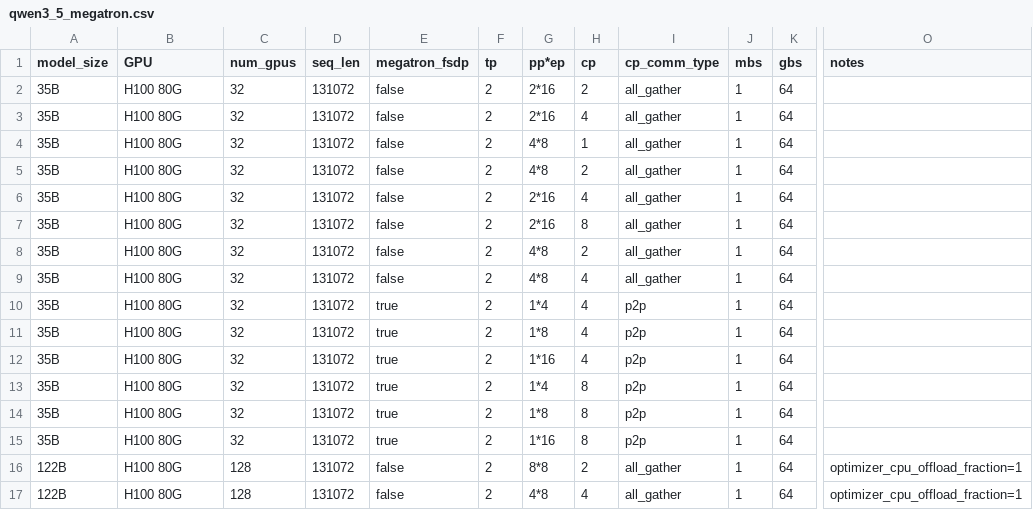
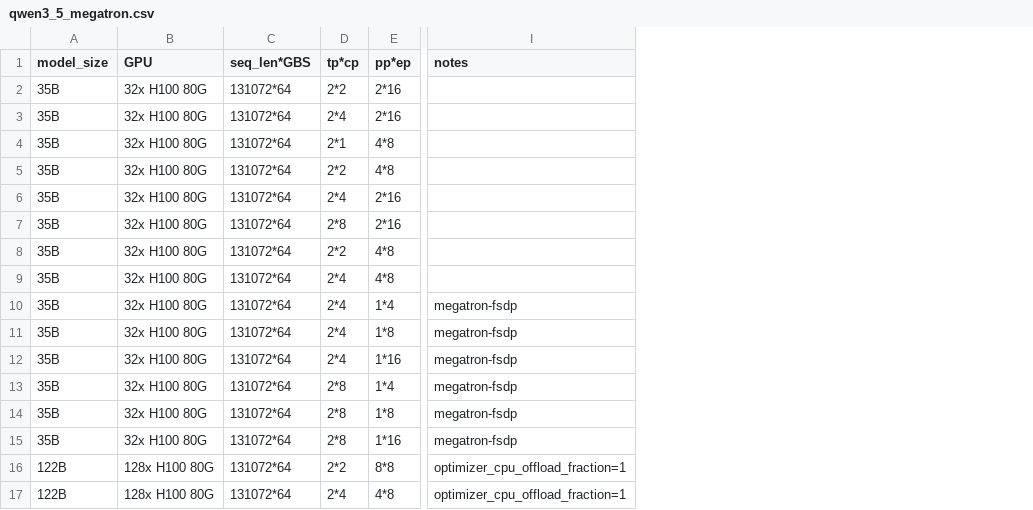
Before and after one commit to ISEEKYAN/verl_megatron_practice, a CSV file: qwen3_5_megatron.csv, drawn as a sheet; only a part is shown, gaps mark what is left out; removed rows and columns are numbered as before the commit, all else as after; the diff names each change by its address in the sheet, - before the commit and + after, or states it on an @@ line.

Commit message:
Simplify Qwen3.5 Megatron results table

```diff
--- a/qwen3_5_megatron.csv
+++ b/qwen3_5_megatron.csv
-column C (num_gpus), rows 2-17: 32 | 32 | 32 | 32 | 32 | 32 | 32 | 32 | 32 | 32 | 32 | 32 | 32 | 32 | 128 | 128
-column D (seq_len), rows 2-17: all 131072
-column E (megatron_fsdp), rows 2-17: false | false | false | false | false | false | false | false | true | true | true | true | true | true | false | false
-column F (tp), rows 2-17: all 2
+column C (seq_len*GBS), rows 2-17: all 131072*64
+column D (tp*cp), rows 2-17: 2*2 | 2*4 | 2*1 | 2*2 | 2*4 | 2*8 | 2*2 | 2*4 | 2*4 | 2*4 | 2*4 | 2*8 | 2*8 | 2*8 | 2*2 | 2*4
-column H (cp), rows 2-17: 2 | 4 | 1 | 2 | 4 | 8 | 2 | 4 | 4 | 4 | 4 | 8 | 8 | 8 | 2 | 4
-column I (cp_comm_type), rows 2-17: all_gather | all_gather | all_gather | all_gather | all_gather | all_gather | all_gather | all_gather | p2p | p2p | p2p | p2p | p2p | p2p | all_gather | all_gather
-column J (mbs), rows 2-17: all 1
-column K (gbs), rows 2-17: all 64
-B2:B15 (GPU): H100 80G
+B2:B15 (GPU): 32x H100 80G
-I10:I15 (notes): (empty)
+I10:I15 (notes): megatron-fsdp
-B16:B17 (GPU): H100 80G
+B16:B17 (GPU): 128x H100 80G
```
